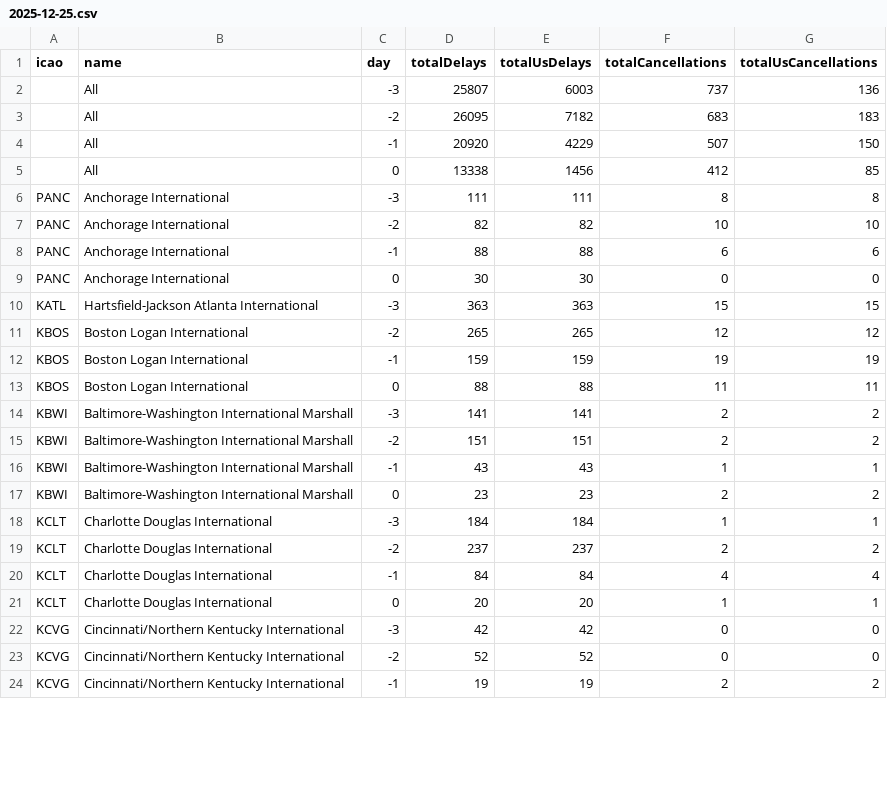
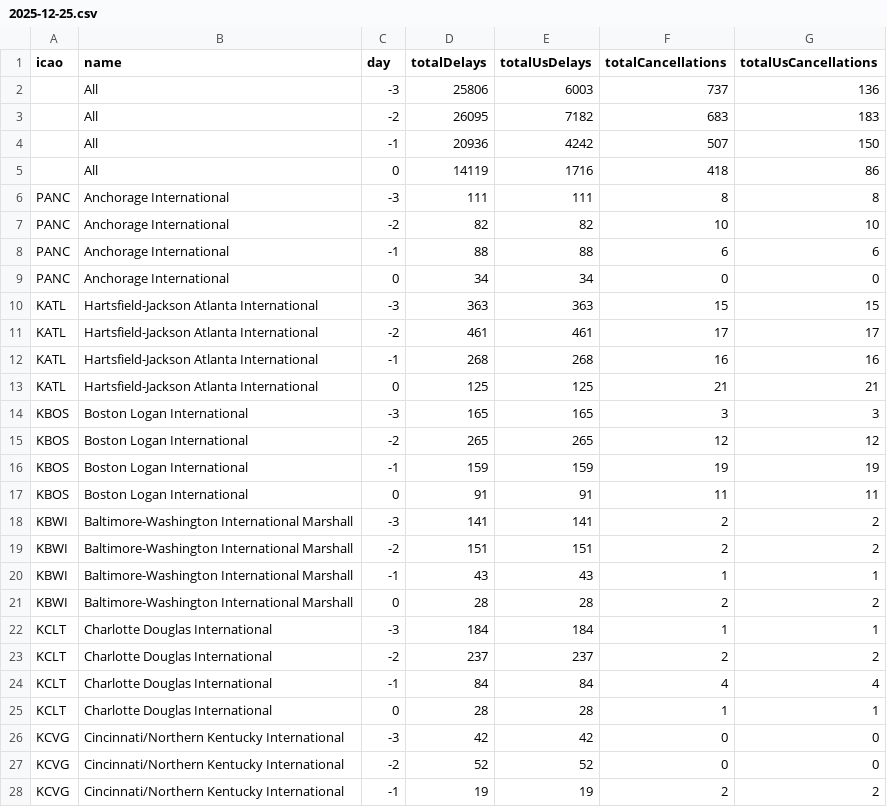
Before and after one commit to erxclau/flightaware, a CSV file: 2025-12-25.csv, drawn as a sheet; only a part is shown; the diff covers the shown part only.

```diff
--- a/2025-12-25.csv
+++ b/2025-12-25.csv
@@ -1,6 +1,6 @@
 icao,name,day,totalDelays,totalUsDelays,totalCancellations,totalUsCancellations
-,All,-3,25807,6003,737,136
+,All,-3,25806,6003,737,136
 ,All,-2,26095,7182,683,183
-,All,-1,20920,4229,507,150
-,All,0,13338,1456,412,85
+,All,-1,20936,4242,507,150
+,All,0,14119,1716,418,86
 PANC,Anchorage International,-3,111,111,8,8
@@ -8,7 +8,11 @@ PANC,Anchorage International,-2,82,82,10,10
 PANC,Anchorage International,-1,88,88,6,6
-PANC,Anchorage International,0,30,30,0,0
+PANC,Anchorage International,0,34,34,0,0
 KATL,Hartsfield-Jackson Atlanta International,-3,363,363,15,15
+KATL,Hartsfield-Jackson Atlanta International,-2,461,461,17,17
+KATL,Hartsfield-Jackson Atlanta International,-1,268,268,16,16
+KATL,Hartsfield-Jackson Atlanta International,0,125,125,21,21
+KBOS,Boston Logan International,-3,165,165,3,3
 KBOS,Boston Logan International,-2,265,265,12,12
 KBOS,Boston Logan International,-1,159,159,19,19
-KBOS,Boston Logan International,0,88,88,11,11
+KBOS,Boston Logan International,0,91,91,11,11
 KBWI,Baltimore-Washington International Marshall,-3,141,141,2,2
@@ -16,3 +20,3 @@ KBWI,Baltimore-Washington International Marshall,-2,151,151,2,2
 KBWI,Baltimore-Washington International Marshall,-1,43,43,1,1
-KBWI,Baltimore-Washington International Marshall,0,23,23,2,2
+KBWI,Baltimore-Washington International Marshall,0,28,28,2,2
 KCLT,Charlotte Douglas International,-3,184,184,1,1
@@ -20,3 +24,3 @@ KCLT,Charlotte Douglas International,-2,237,237,2,2
 KCLT,Charlotte Douglas International,-1,84,84,4,4
-KCLT,Charlotte Douglas International,0,20,20,1,1
+KCLT,Charlotte Douglas International,0,28,28,1,1
 KCVG,Cincinnati/Northern Kentucky International,-3,42,42,0,0
```
Also changed, not shown: 80 edited cells elsewhere in this file.
